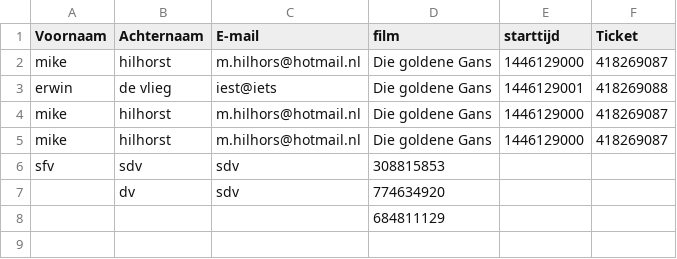
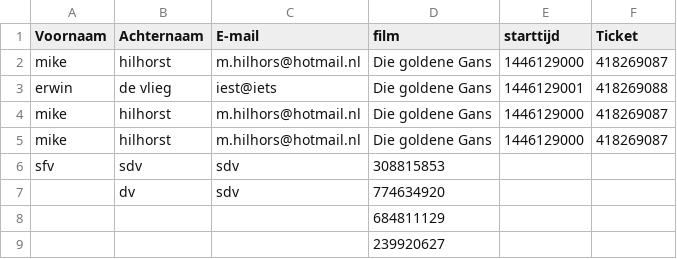
Before and after one commit to Alexanderkorn/A3-project, a CSV file: code/database.csv, drawn as a sheet.

```diff
--- a/code/database.csv
+++ b/code/database.csv
@@ -8 +8,2 @@ sfv;sdv;sdv;308815853;
 ;;;684811129
+;;;239920627
```
Also changed, not shown: 2 other files.
